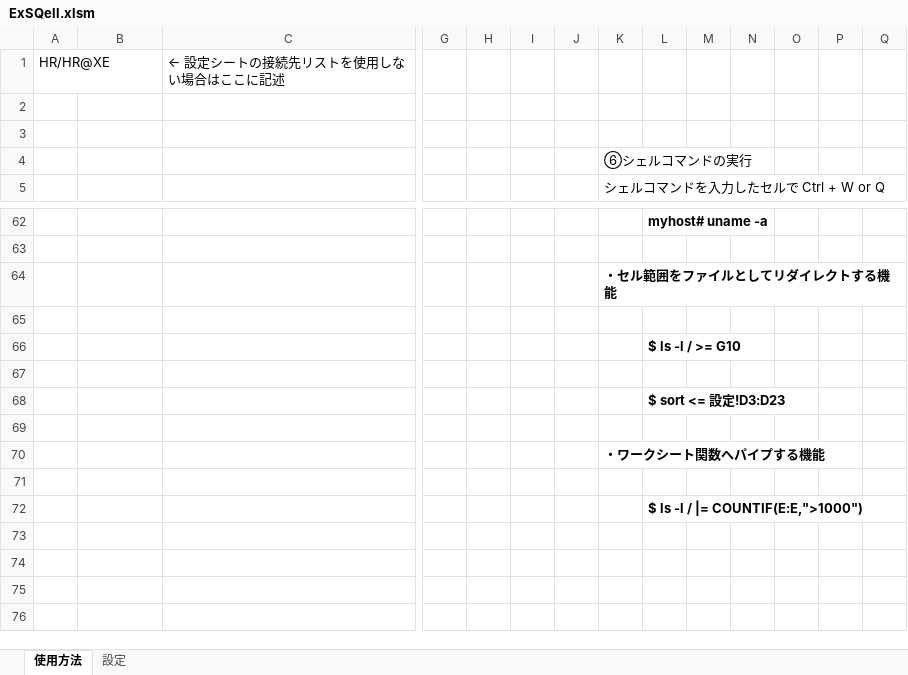
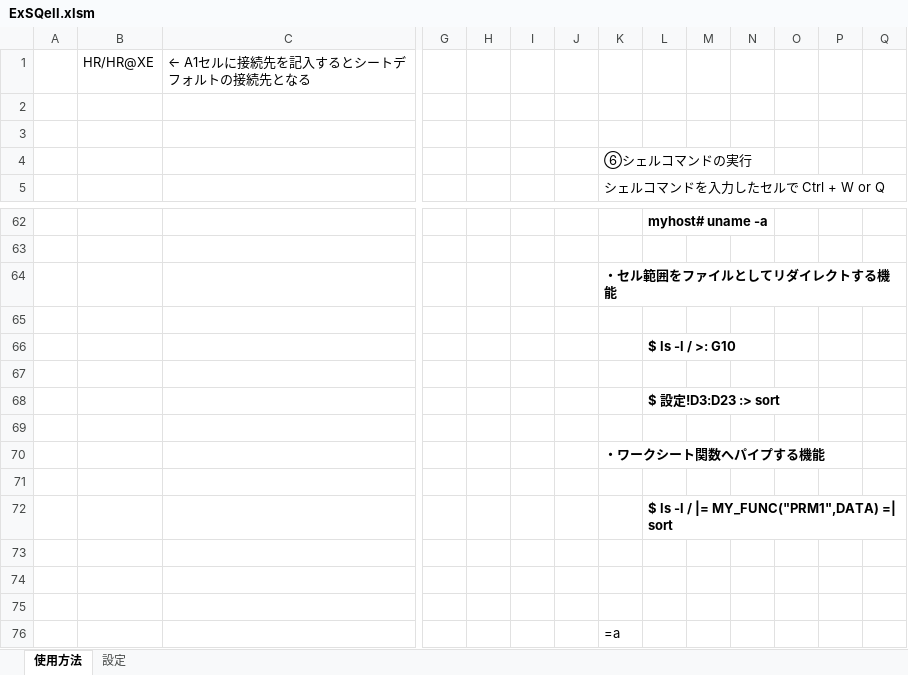
Before and after one commit to nmrmsys/ExSQell, an Excel workbook: ExSQell.xlsm, sheet 使用方法, drawn as a sheet; only a part is shown, gaps mark what is left out; values as stored, in another font and other column widths than the file's, no borders; charts and pictures not drawn; removed rows and columns are numbered as before the commit, all else as after; rows hold the shown columns only; the diff names each change by its address in the sheet, - before the commit and + after, or states it on an @@ line.

```diff
--- a/ExSQell.xlsm (sheet 使用方法)
+++ b/ExSQell.xlsm (sheet 使用方法)
-row 1: HR/HR@XE |  | ← 設定シートの接続先リストを使用しない場合はここに記述
+row 1:  | HR/HR@XE | ← A1セルに接続先を記入するとシートデフォルトの接続先となる
-L66: $ ls -l / >= G10
+L66: $ ls -l / >: G10
-L68: $ sort <= 設定!D3:D23
+L68: $ 設定!D3:D23 :> sort
-L72: $ ls -l / |= COUNTIF(E:E,">1000")
+L72: $ ls -l / |= MY_FUNC("PRM1",DATA) =| sort
+row 73: (empty)
+row 74: (empty)
+row 75: (empty)
+row 76:  |  |  |  |  |  |  | =a
```
Also changed, not shown: sheet 設定, charts or pictures, 1 other file.
